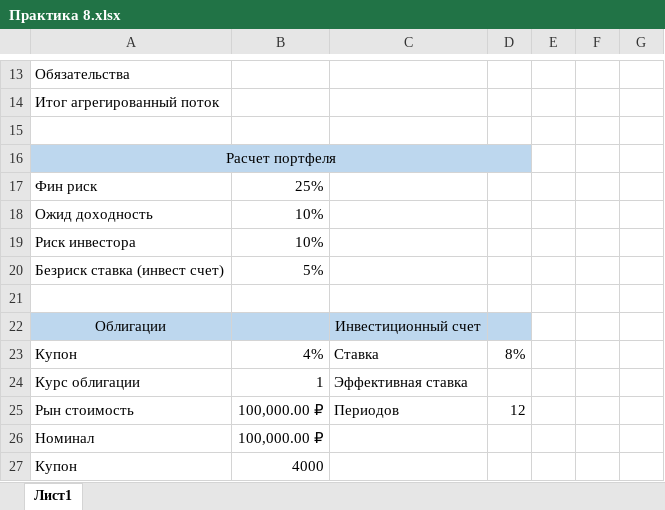
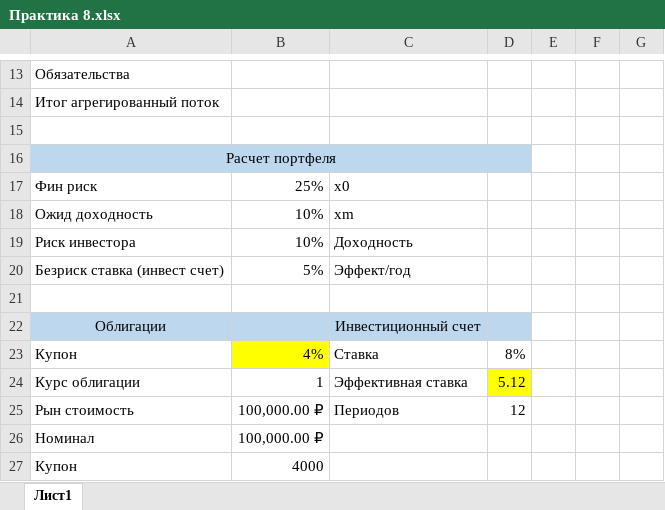
Before and after one commit to GeorgiyDemo/FA, an Excel workbook: Course III/EXCEL/task8/Практика 8.xlsx, sheet Лист1, drawn as a sheet; only a part is shown, gaps mark what is left out; values as stored, in another font and other column widths than the file's, no borders; the diff names each change by its address in the sheet, - before the commit and + after, or states it on an @@ line.

```diff
--- a/Course III/EXCEL/task8/Практика 8.xlsx (sheet Лист1)
+++ b/Course III/EXCEL/task8/Практика 8.xlsx (sheet Лист1)
-C17: (empty)
+C17: x0
-C18: (empty)
+C18: xm
-C19: (empty)
+C19: Доходность
-C20: (empty)
+C20: Эффект/год
-B23 fill: none
+B23 fill: #FFFF00
-D24: (empty)
+D24: 5.12
-D24 fill: none
+D24 fill: #FFFF00
```
Also changed, not shown: 2 other files.
